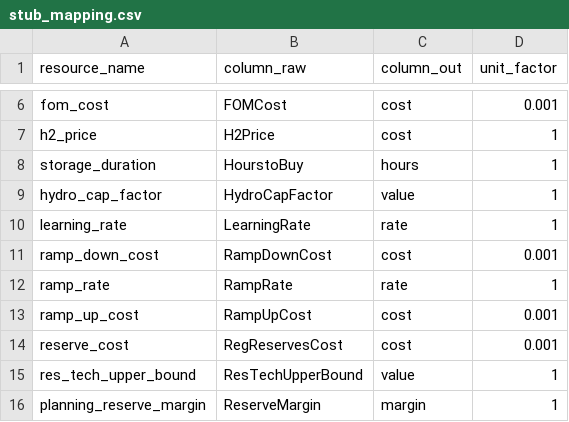
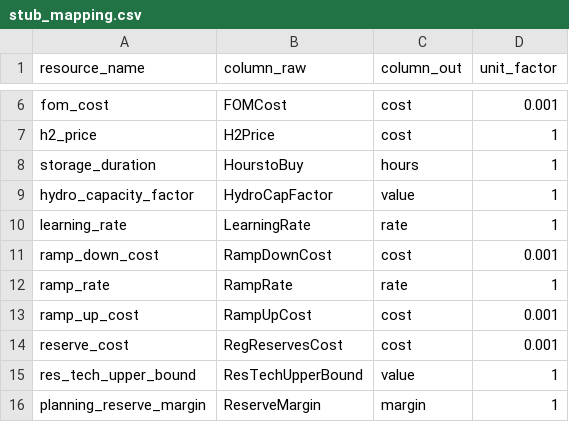
Before and after one commit to Community-NEMS/cnems-inputs, a CSV file: src/cnems_inputs/stub_mapping.csv, drawn as a sheet; only a part is shown, gaps mark what is left out.

Commit message:
hydro_capacity_factor

```diff
--- a/src/cnems_inputs/stub_mapping.csv
+++ b/src/cnems_inputs/stub_mapping.csv
@@ -8,3 +8,3 @@ h2_price,H2Price,cost,1
 storage_duration,HourstoBuy,hours,1
-hydro_cap_factor,HydroCapFactor,value,1
+hydro_capacity_factor,HydroCapFactor,value,1
 learning_rate,LearningRate,rate,1
```
Also changed, not shown: 2 other files.
